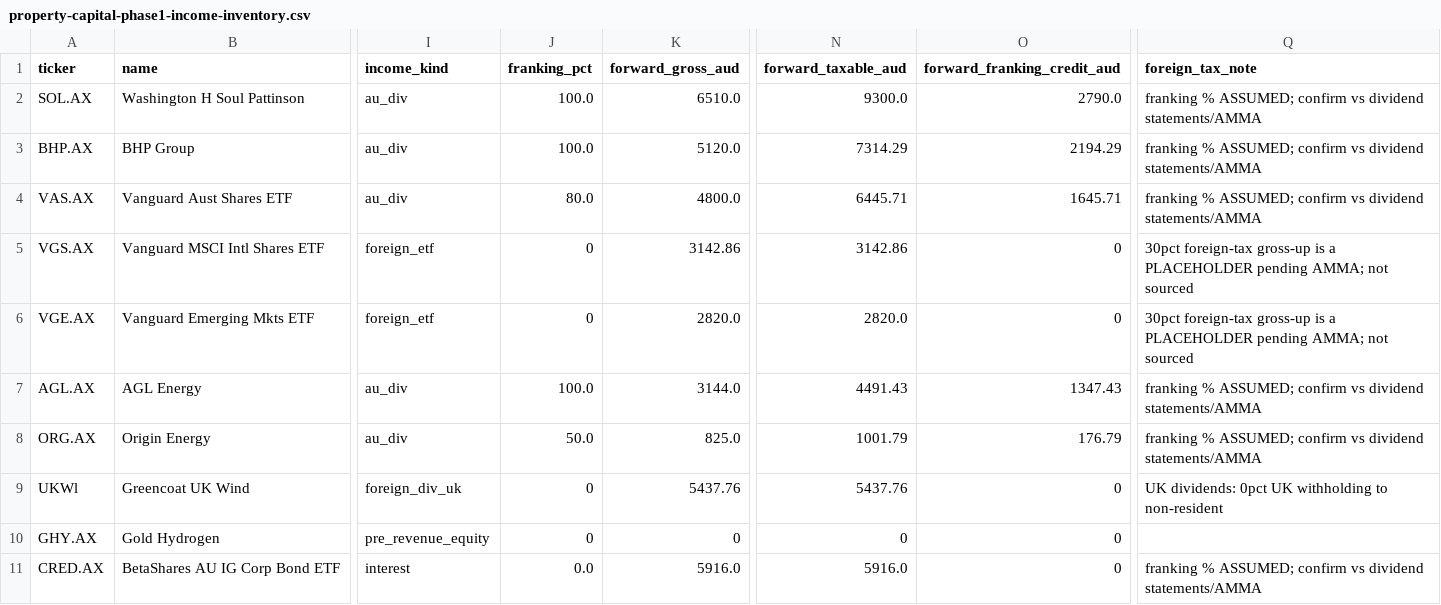
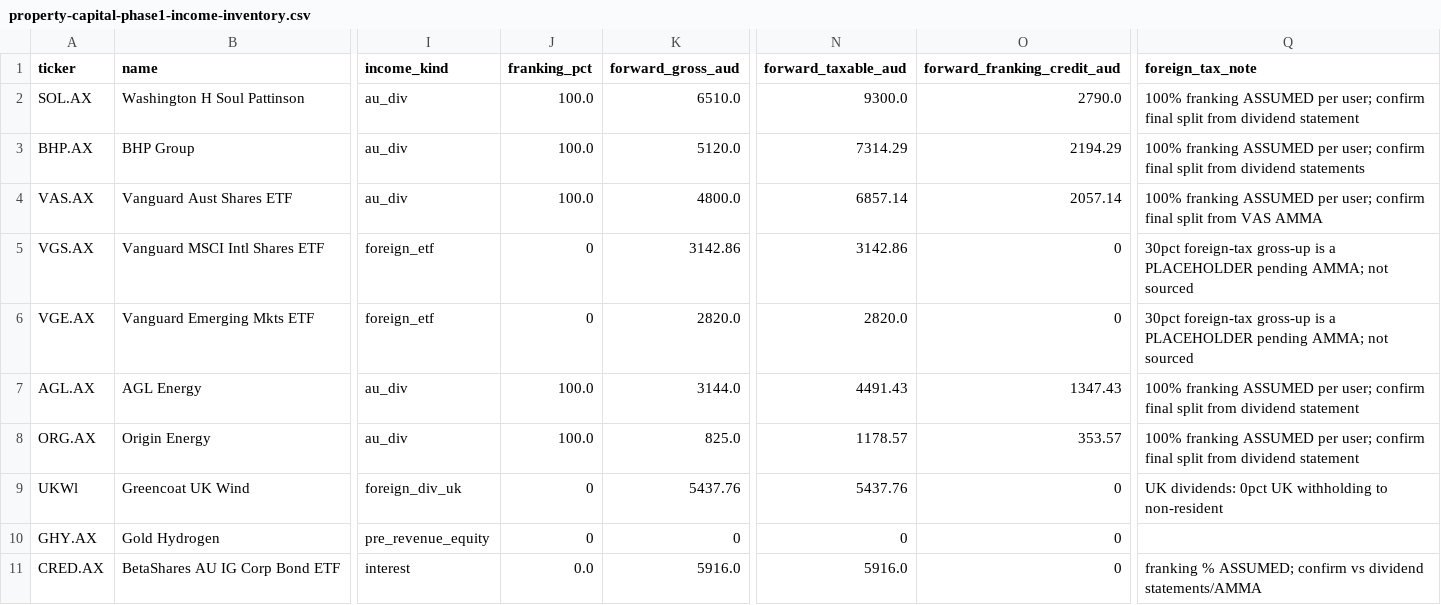
Before and after one commit to lamorak-jt/towsand, a CSV file: reports/property-capital-phase1-income-inventory.csv, drawn as a sheet; only a part is shown, gaps mark what is left out; the diff covers the shown part only; the diff names each change by its address in the sheet, - before the commit and + after, or states it on an @@ line.

```diff
--- a/reports/property-capital-phase1-income-inventory.csv
+++ b/reports/property-capital-phase1-income-inventory.csv
-Q2 (foreign_tax_note): franking % ASSUMED; confirm vs dividend statements/AMMA
+Q2 (foreign_tax_note): 100% franking ASSUMED per user; confirm final split from dividend statement
-Q3 (foreign_tax_note): franking % ASSUMED; confirm vs dividend statements/AMMA
+Q3 (foreign_tax_note): 100% franking ASSUMED per user; confirm final split from dividend statements
-J4 (franking_pct): 80.0
+J4 (franking_pct): 100.0
-N4 (forward_taxable_aud): 6445.71
+N4 (forward_taxable_aud): 6857.14
-O4 (forward_franking_credit_aud): 1645.71
+O4 (forward_franking_credit_aud): 2057.14
-Q4 (foreign_tax_note): franking % ASSUMED; confirm vs dividend statements/AMMA
+Q4 (foreign_tax_note): 100% franking ASSUMED per user; confirm final split from VAS AMMA
-Q7:Q8 (foreign_tax_note): franking % ASSUMED; confirm vs dividend statements/AMMA
+Q7:Q8 (foreign_tax_note): 100% franking ASSUMED per user; confirm final split from dividend statement
-J8 (franking_pct): 50.0
+J8 (franking_pct): 100.0
-N8 (forward_taxable_aud): 1001.79
+N8 (forward_taxable_aud): 1178.57
-O8 (forward_franking_credit_aud): 176.79
+O8 (forward_franking_credit_aud): 353.57
```
Also changed, not shown: 11 edited cells elsewhere in this file, reports/property-capital-phase1-tax-income-table.csv, 1 other file.
